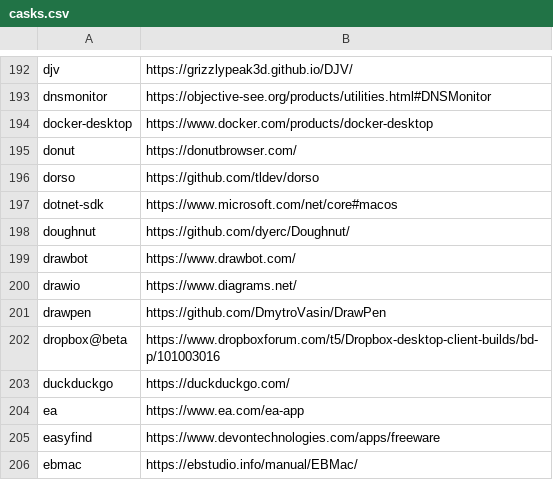
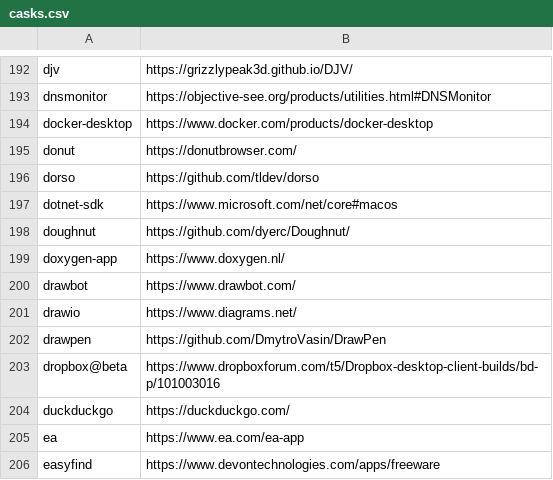
Before and after one commit to tinhkyaw/tinhkyaw, a CSV file: lists/casks.csv, drawn as a sheet; only a part is shown, gaps mark what is left out; the shorter side is filled out with more unchanged rows; the diff names each change by its address in the sheet, - before the commit and + after, or states it on an @@ line.

```diff
--- a/lists/casks.csv
+++ b/lists/casks.csv
+row 199: doxygen-app | https://www.doxygen.nl/
```
Also changed, not shown: lists/casks_c.csv, 2 other files.
